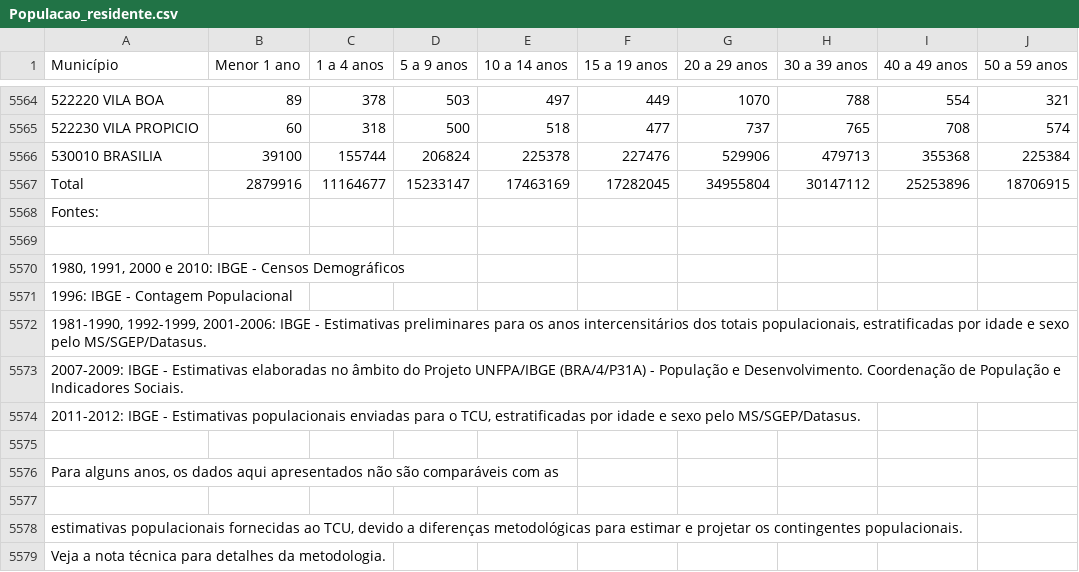
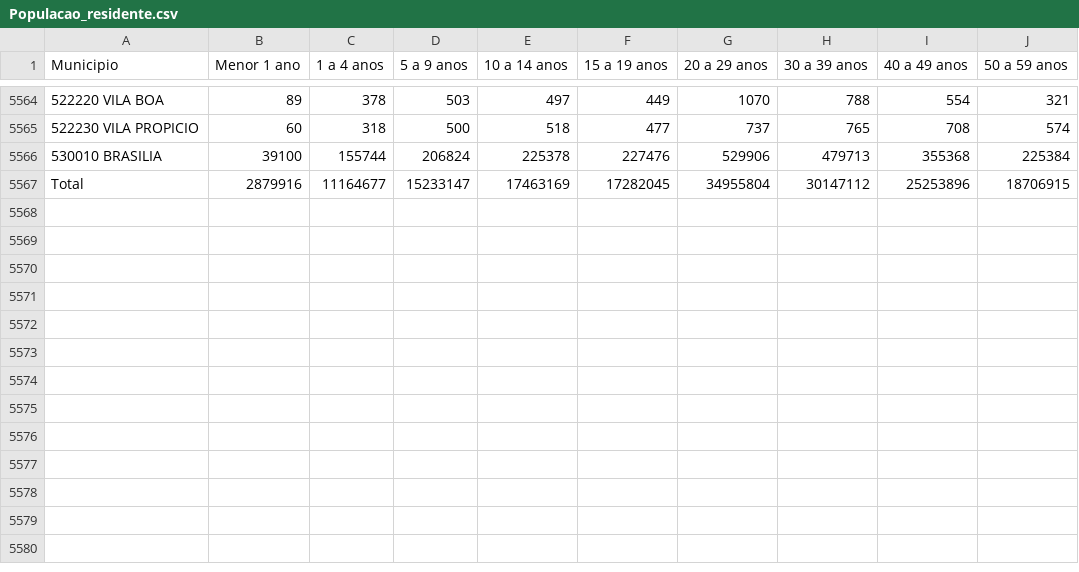
Before and after one commit to FabricioLealRS/potencial_clinicas_fisioterapia, a CSV file: Populacao_residente.csv, drawn as a sheet; only a part is shown, gaps mark what is left out; rows hold the shown columns only; the diff names each change by its address in the sheet, - before the commit and + after, or states it on an @@ line.

```diff
--- a/Populacao_residente.csv
+++ b/Populacao_residente.csv
-A1: Município
+A1: Municipio
-row 5568: Fontes:
-row 5569: (empty)
-row 5570: 1980, 1991, 2000 e 2010: IBGE - Censos Demográficos
-row 5571: 1996: IBGE - Contagem Populacional
-row 5572: 1981-1990, 1992-1999, 2001-2006: IBGE - Estimativas preliminares para os anos intercensitários dos totais populacionais, estratificadas por idade e sexo pelo MS/SGEP/Datasus.
-row 5573: 2007-2009: IBGE - Estimativas elaboradas no âmbito do Projeto UNFPA/IBGE (BRA/4/P31A) - População e Desenvolvimento. Coordenação de População e Indicadores Sociais.
-row 5574: 2011-2012: IBGE - Estimativas populacionais enviadas para o TCU, estratificadas por idade e sexo pelo MS/SGEP/Datasus.
-row 5575: (empty)
-row 5576: Para alguns anos, os dados aqui apresentados não são comparáveis com as
-row 5577: (empty)
-row 5578: estimativas populacionais fornecidas ao TCU, devido a diferenças metodológicas para estimar e projetar os contingentes populacionais.
-row 5579: Veja a nota técnica para detalhes da metodologia.
```
Also changed, not shown: 6 other files.
